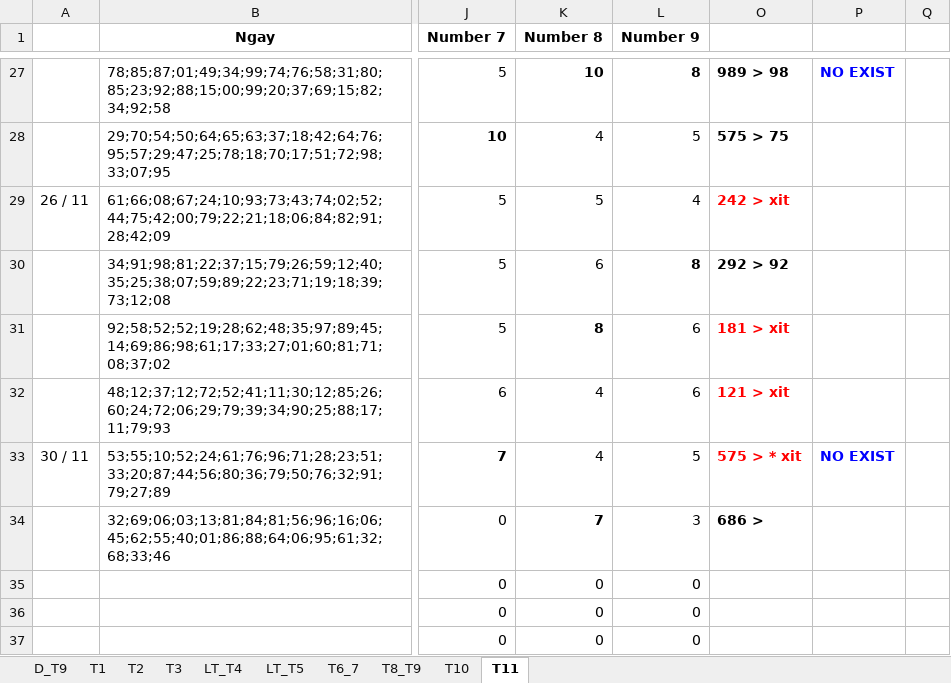
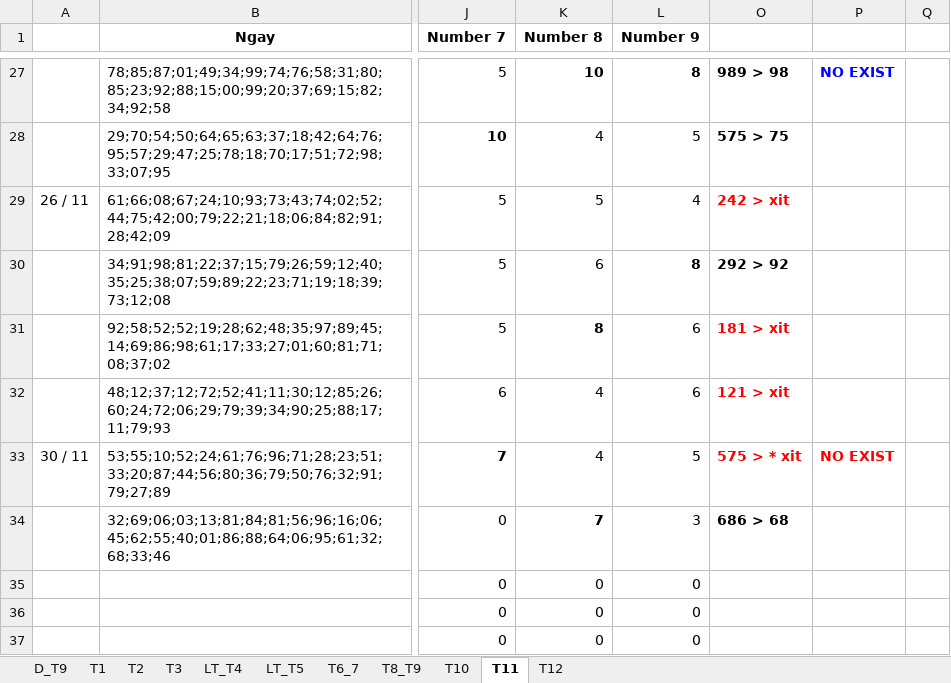
Before and after one commit to nampq/science, an Excel workbook: MakeMoney/Thong_Ke/xls/RATE 2013.xlsx, sheet T11, drawn as a sheet; only a part is shown, gaps mark what is left out; values as stored, in another font and other column widths than the file's, no borders; the diff names each change by its address in the sheet, - before the commit and + after, or states it on an @@ line.

```diff
--- a/MakeMoney/Thong_Ke/xls/RATE 2013.xlsx (sheet T11)
+++ b/MakeMoney/Thong_Ke/xls/RATE 2013.xlsx (sheet T11)
+sheet tab: T12
-P33 text colour: #0000FF
+P33 text colour: #FF0000
-O34: 686 >
+O34: 686 > 68
```
Also changed, not shown: MakeMoney/Thong_Ke/xls/Cau_T2.xlsx, 11 other files.
